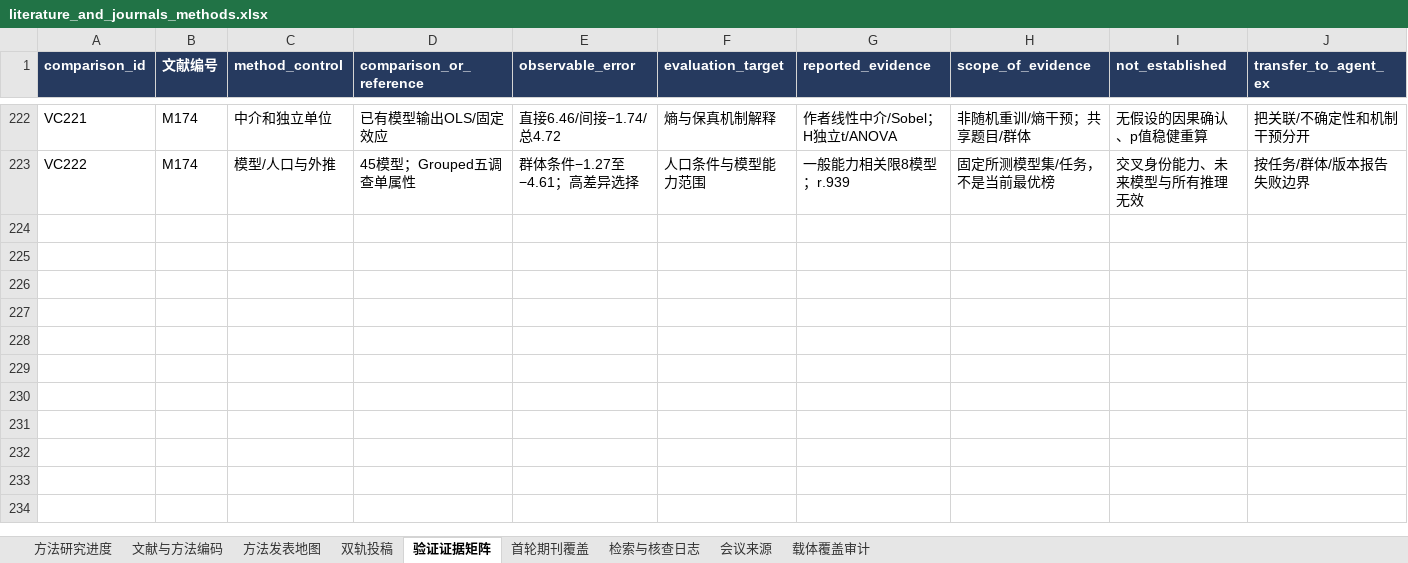
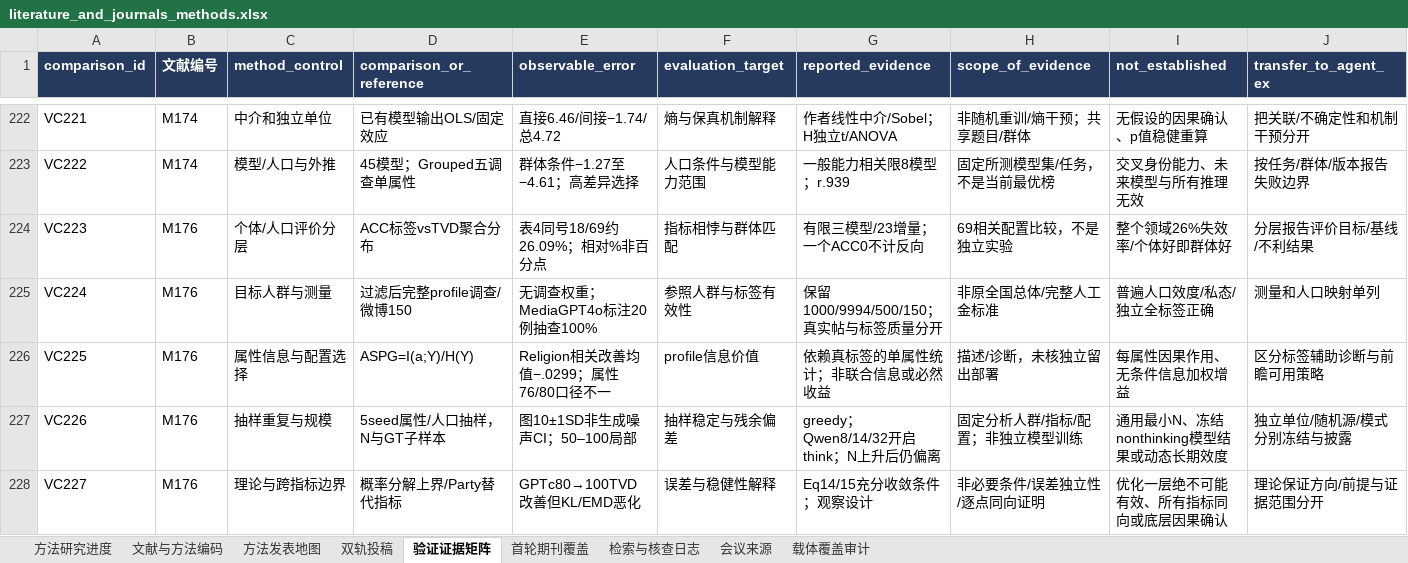
Before and after one commit to BNU-CCR/Agent-EX, an Excel workbook: literature-review/exports/literature_and_journals_methods.xlsx, sheet 验证证据矩阵, drawn as a sheet; only a part is shown, gaps mark what is left out; values as stored, in another font and other column widths than the file's, no borders; rows hold the shown columns only; the diff names each change by its address in the sheet, - before the commit and + after, or states it on an @@ line.

```diff
--- a/literature-review/exports/literature_and_journals_methods.xlsx (sheet 验证证据矩阵)
+++ b/literature-review/exports/literature_and_journals_methods.xlsx (sheet 验证证据矩阵)
+row 224: VC223 | M176 | 个体/人口评价分层 | ACC标签vsTVD聚合分布 | 表4同号18/69约26.09%；相对%非百分点 | 指标相悖与群体匹配 | 有限三模型/23增量；一个ACC0不计反向 | 69相关配置比较，不是独立实验 | 整个领域26%失效率/个体好即群体好 | 分层报告评价目标/基线/不利结果
+row 225: VC224 | M176 | 目标人群与测量 | 过滤后完整profile调查/微博150 | 无调查权重；MediaGPT4o标注20例抽查100% | 参照人群与标签有效性 | 保留1000/9994/500/150；真实帖与标签质量分开 | 非原全国总体/完整人工金标准 | 普遍人口效度/私态/独立全标签正确 | 测量和人口映射单列
+row 226: VC225 | M176 | 属性信息与配置选择 | ASPG=I(a;Y)/H(Y) | Religion相关改善均值−.0299；属性76/80口径不一 | profile信息价值 | 依赖真标签的单属性统计；非联合信息或必然收益 | 描述/诊断，未核独立留出部署 | 每属性因果作用、无条件信息加权增益 | 区分标签辅助诊断与前瞻可用策略
+row 227: VC226 | M176 | 抽样重复与规模 | 5seed属性/人口抽样，N与GT子样本 | 图10±1SD非生成噪声CI；50–100局部 | 抽样稳定与残余偏差 | greedy；Qwen8/14/32开启think；N上升后仍偏离 | 固定分析人群/指标/配置；非独立模型训练 | 通用最小N、冻结nonthinking模型结果或动态长期效度 | 独立单位/随机源/模式分别冻结与披露
+row 228: VC227 | M176 | 理论与跨指标边界 | 概率分解上界/Party替代指标 | GPTc80→100TVD改善但KL/EMD恶化 | 误差与稳健性解释 | Eq14/15充分收敛条件；观察设计 | 非必要条件/误差独立性/逐点同向证明 | 优化一层绝不可能有效、所有指标同向或底层因果确认 | 理论保证方向/前提与证据范围分开
```
Also changed, not shown: sheet 检索与核查日志, sheet 文献与方法编码, sheet 会议来源, sheet 方法发表地图, 19 other files.
